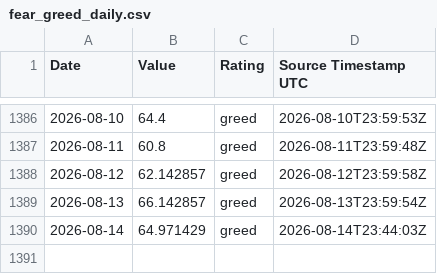
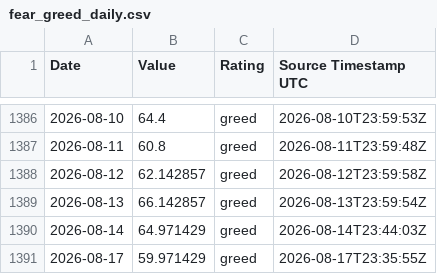
Before and after one commit to george962/FearGreedIndex, a CSV file: data/fear_greed_daily.csv, drawn as a sheet; only a part is shown, gaps mark what is left out.

```diff
--- a/data/fear_greed_daily.csv
+++ b/data/fear_greed_daily.csv
@@ -1390 +1390,2 @@ Date,Value,Rating,Source Timestamp UTC
 2026-08-14,64.971429,greed,2026-08-14T23:44:03Z
+2026-08-17,59.971429,greed,2026-08-17T23:35:55Z
```
